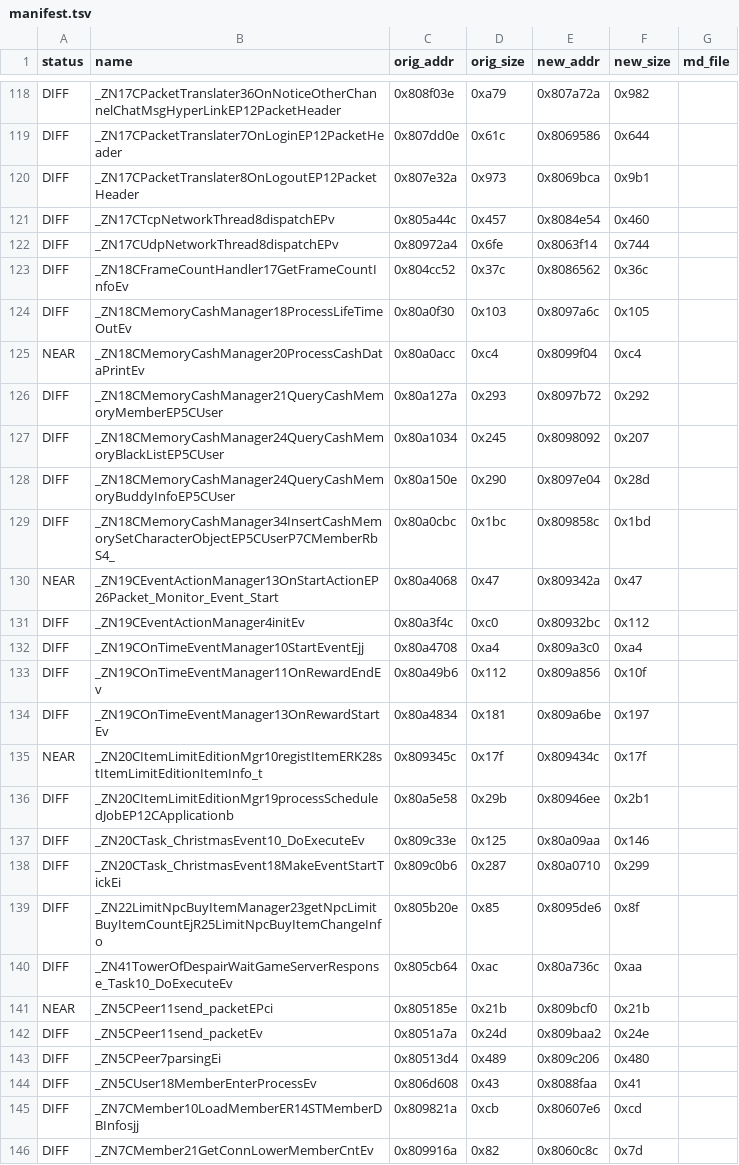
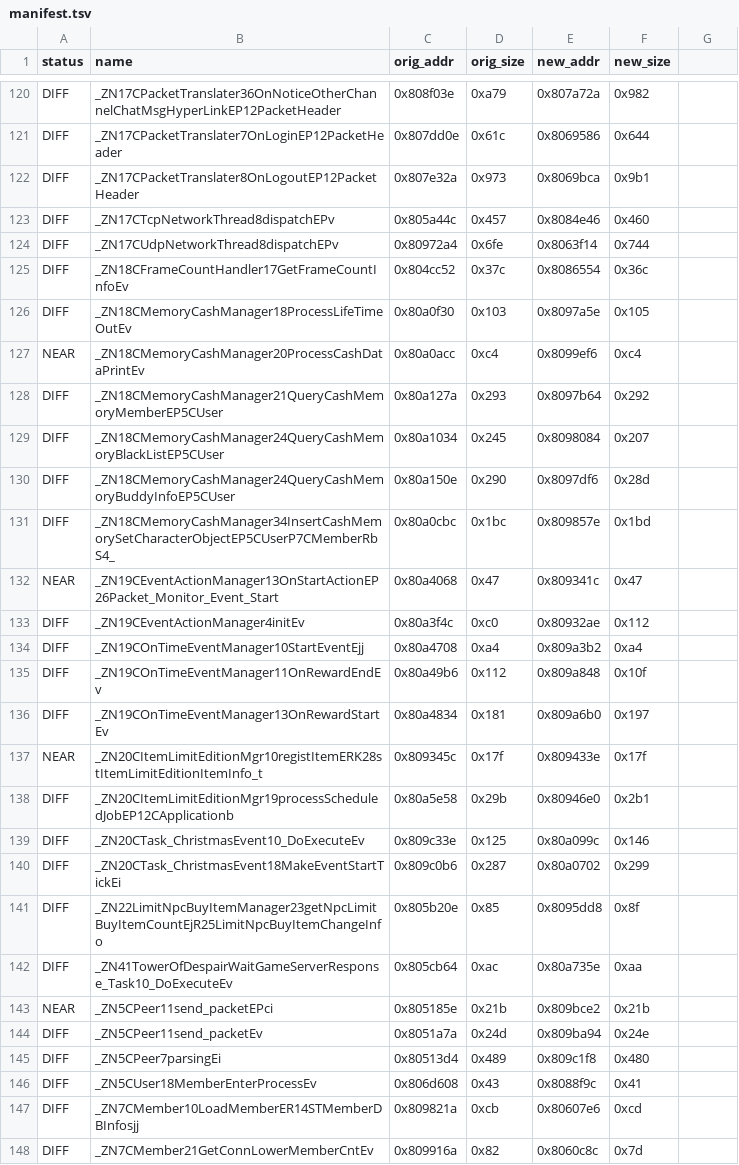
Before and after one commit to LoyieKing/dnf_workspace, a TSV file: dnf_decompile/function_reports/monitor/manifest.tsv, drawn as a sheet; only a part is shown, gaps mark what is left out; the diff covers the shown part only.

Commit message:
reports: manifest 水位同步

```diff
--- a/dnf_decompile/function_reports/monitor/manifest.tsv
+++ b/dnf_decompile/function_reports/monitor/manifest.tsv
@@ -1 +1 @@
-status	name	orig_addr	orig_size	new_addr	new_size	md_file
+status	name	orig_addr	orig_size	new_addr	new_size
@@ -120,26 +122,26 @@ DIFF	_ZN17CPacketTranslater7OnLoginEP12PacketHeader	0x807dd0e	0x61c	0x8069586	0x
 DIFF	_ZN17CPacketTranslater8OnLogoutEP12PacketHeader	0x807e32a	0x973	0x8069bca	0x9b1
-DIFF	_ZN17CTcpNetworkThread8dispatchEPv	0x805a44c	0x457	0x8084e54	0x460
+DIFF	_ZN17CTcpNetworkThread8dispatchEPv	0x805a44c	0x457	0x8084e46	0x460
 DIFF	_ZN17CUdpNetworkThread8dispatchEPv	0x80972a4	0x6fe	0x8063f14	0x744
-DIFF	_ZN18CFrameCountHandler17GetFrameCountInfoEv	0x804cc52	0x37c	0x8086562	0x36c
-DIFF	_ZN18CMemoryCashManager18ProcessLifeTimeOutEv	0x80a0f30	0x103	0x8097a6c	0x105
-NEAR	_ZN18CMemoryCashManager20ProcessCashDataPrintEv	0x80a0acc	0xc4	0x8099f04	0xc4
-DIFF	_ZN18CMemoryCashManager21QueryCashMemoryMemberEP5CUser	0x80a127a	0x293	0x8097b72	0x292
-DIFF	_ZN18CMemoryCashManager24QueryCashMemoryBlackListEP5CUser	0x80a1034	0x245	0x8098092	0x207
-DIFF	_ZN18CMemoryCashManager24QueryCashMemoryBuddyInfoEP5CUser	0x80a150e	0x290	0x8097e04	0x28d
-DIFF	_ZN18CMemoryCashManager34InsertCashMemorySetCharacterObjectEP5CUserP7CMemberRbS4_	0x80a0cbc	0x1bc	0x809858c	0x1bd
-NEAR	_ZN19CEventActionManager13OnStartActionEP26Packet_Monitor_Event_Start	0x80a4068	0x47	0x809342a	0x47
-DIFF	_ZN19CEventActionManager4initEv	0x80a3f4c	0xc0	0x80932bc	0x112
-DIFF	_ZN19COnTimeEventManager10StartEventEjj	0x80a4708	0xa4	0x809a3c0	0xa4
-DIFF	_ZN19COnTimeEventManager11OnRewardEndEv	0x80a49b6	0x112	0x809a856	0x10f
-DIFF	_ZN19COnTimeEventManager13OnRewardStartEv	0x80a4834	0x181	0x809a6be	0x197
-NEAR	_ZN20CItemLimitEditionMgr10registItemERK28stItemLimitEditionItemInfo_t	0x809345c	0x17f	0x809434c	0x17f
-DIFF	_ZN20CItemLimitEditionMgr19processScheduledJobEP12CApplicationb	0x80a5e58	0x29b	0x80946ee	0x2b1
-DIFF	_ZN20CTask_ChristmasEvent10_DoExecuteEv	0x809c33e	0x125	0x80a09aa	0x146
-DIFF	_ZN20CTask_ChristmasEvent18MakeEventStartTickEi	0x809c0b6	0x287	0x80a0710	0x299
-DIFF	_ZN22LimitNpcBuyItemManager23getNpcLimitBuyItemCountEjR25LimitNpcBuyItemChangeInfo	0x805b20e	0x85	0x8095de6	0x8f
-DIFF	_ZN41TowerOfDespairWaitGameServerResponse_Task10_DoExecuteEv	0x805cb64	0xac	0x80a736c	0xaa
-NEAR	_ZN5CPeer11send_packetEPci	0x805185e	0x21b	0x809bcf0	0x21b
-DIFF	_ZN5CPeer11send_packetEv	0x8051a7a	0x24d	0x809baa2	0x24e
-DIFF	_ZN5CPeer7parsingEi	0x80513d4	0x489	0x809c206	0x480
-DIFF	_ZN5CUser18MemberEnterProcessEv	0x806d608	0x43	0x8088faa	0x41
+DIFF	_ZN18CFrameCountHandler17GetFrameCountInfoEv	0x804cc52	0x37c	0x8086554	0x36c
+DIFF	_ZN18CMemoryCashManager18ProcessLifeTimeOutEv	0x80a0f30	0x103	0x8097a5e	0x105
+NEAR	_ZN18CMemoryCashManager20ProcessCashDataPrintEv	0x80a0acc	0xc4	0x8099ef6	0xc4
+DIFF	_ZN18CMemoryCashManager21QueryCashMemoryMemberEP5CUser	0x80a127a	0x293	0x8097b64	0x292
+DIFF	_ZN18CMemoryCashManager24QueryCashMemoryBlackListEP5CUser	0x80a1034	0x245	0x8098084	0x207
+DIFF	_ZN18CMemoryCashManager24QueryCashMemoryBuddyInfoEP5CUser	0x80a150e	0x290	0x8097df6	0x28d
+DIFF	_ZN18CMemoryCashManager34InsertCashMemorySetCharacterObjectEP5CUserP7CMemberRbS4_	0x80a0cbc	0x1bc	0x809857e	0x1bd
+NEAR	_ZN19CEventActionManager13OnStartActionEP26Packet_Monitor_Event_Start	0x80a4068	0x47	0x809341c	0x47
+DIFF	_ZN19CEventActionManager4initEv	0x80a3f4c	0xc0	0x80932ae	0x112
+DIFF	_ZN19COnTimeEventManager10StartEventEjj	0x80a4708	0xa4	0x809a3b2	0xa4
+DIFF	_ZN19COnTimeEventManager11OnRewardEndEv	0x80a49b6	0x112	0x809a848	0x10f
+DIFF	_ZN19COnTimeEventManager13OnRewardStartEv	0x80a4834	0x181	0x809a6b0	0x197
+NEAR	_ZN20CItemLimitEditionMgr10registItemERK28stItemLimitEditionItemInfo_t	0x809345c	0x17f	0x809433e	0x17f
+DIFF	_ZN20CItemLimitEditionMgr19processScheduledJobEP12CApplicationb	0x80a5e58	0x29b	0x80946e0	0x2b1
+DIFF	_ZN20CTask_ChristmasEvent10_DoExecuteEv	0x809c33e	0x125	0x80a099c	0x146
+DIFF	_ZN20CTask_ChristmasEvent18MakeEventStartTickEi	0x809c0b6	0x287	0x80a0702	0x299
+DIFF	_ZN22LimitNpcBuyItemManager23getNpcLimitBuyItemCountEjR25LimitNpcBuyItemChangeInfo	0x805b20e	0x85	0x8095dd8	0x8f
+DIFF	_ZN41TowerOfDespairWaitGameServerResponse_Task10_DoExecuteEv	0x805cb64	0xac	0x80a735e	0xaa
+NEAR	_ZN5CPeer11send_packetEPci	0x805185e	0x21b	0x809bce2	0x21b
+DIFF	_ZN5CPeer11send_packetEv	0x8051a7a	0x24d	0x809ba94	0x24e
+DIFF	_ZN5CPeer7parsingEi	0x80513d4	0x489	0x809c1f8	0x480
+DIFF	_ZN5CUser18MemberEnterProcessEv	0x806d608	0x43	0x8088f9c	0x41
 DIFF	_ZN7CMember10LoadMemberER14STMemberDBInfosjj	0x809821a	0xcb	0x80607e6	0xcd
```
Also changed, not shown: 2 added rows, 2 removed rows and 37 edited cells elsewhere in this file.
